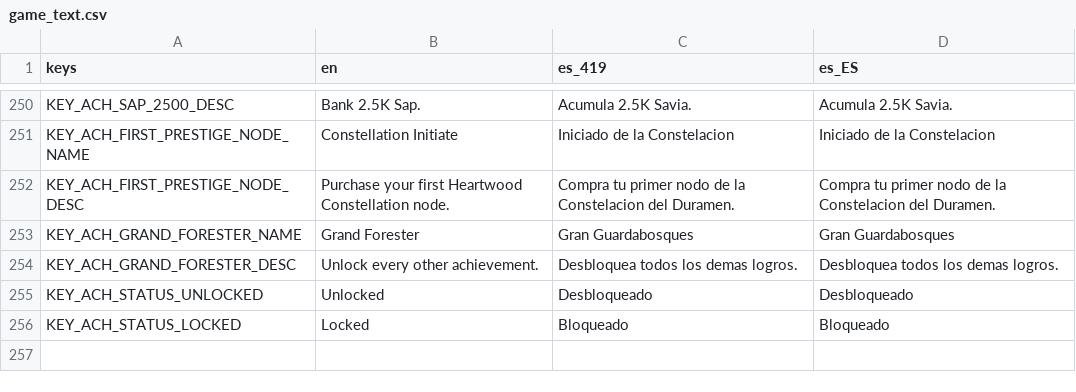
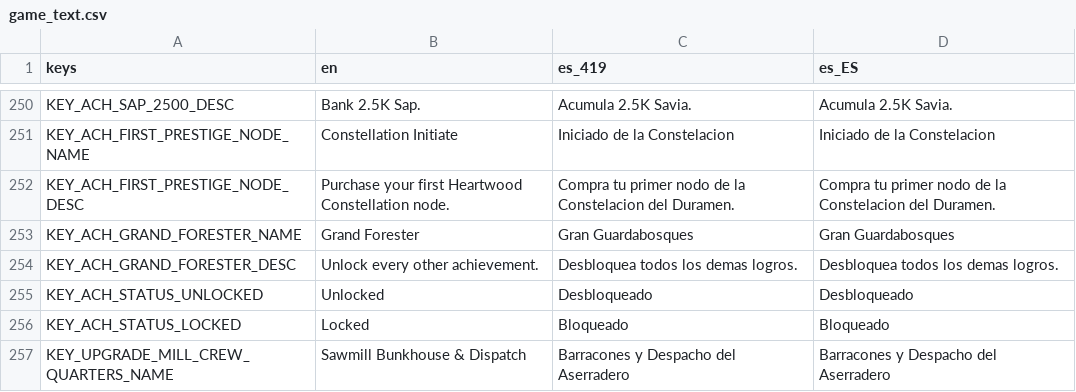
Before and after one commit to JS-Marinn/treecremental-game, a CSV file: i18n/game_text.csv, drawn as a sheet; only a part is shown, gaps mark what is left out.

Commit message:
fix(i18n): resolve Sawmill Crew Quarters button to the canonical upgrade name key found in the Step 7.3 trilingual audit

```diff
--- a/i18n/game_text.csv
+++ b/i18n/game_text.csv
@@ -256 +256,2 @@ KEY_ACH_STATUS_UNLOCKED,"Unlocked","Desbloqueado","Desbloqueado"
 KEY_ACH_STATUS_LOCKED,"Locked","Bloqueado","Bloqueado"
+KEY_UPGRADE_MILL_CREW_QUARTERS_NAME,"Sawmill Bunkhouse & Dispatch","Barracones y Despacho del Aserradero","Barracones y Despacho del Aserradero"
```
Also changed, not shown: 1 other file.
